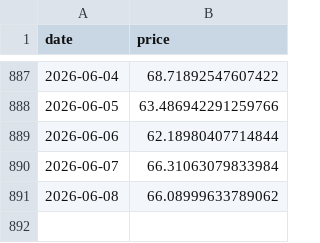
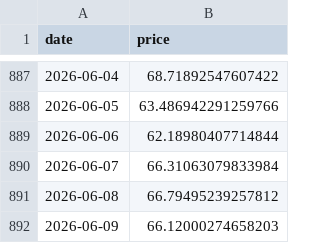
Before and after one commit to bautiaraujo/sol-sentiment-dashboard, a CSV file: data/solana_prices.csv, drawn as a sheet; only a part is shown, gaps mark what is left out.

```diff
--- a/data/solana_prices.csv
+++ b/data/solana_prices.csv
@@ -890,2 +890,3 @@ date,price
 2026-06-07,66.31063079833984
-2026-06-08,66.08999633789062
+2026-06-08,66.79495239257812
+2026-06-09,66.12000274658203
```
Also changed, not shown: data/fear_greed.csv, 2 other files.
